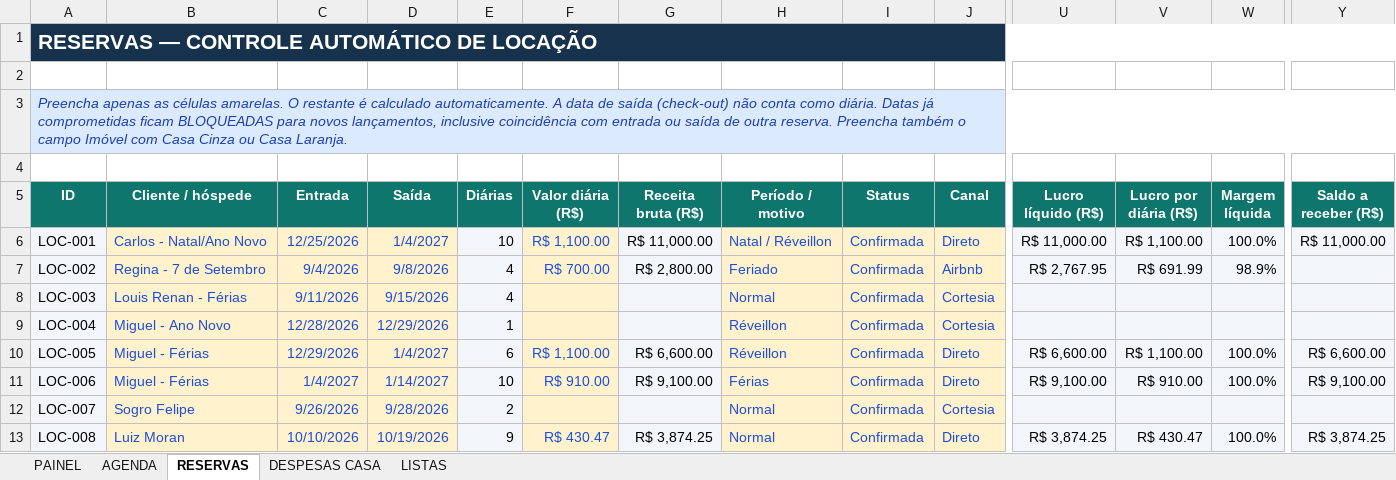
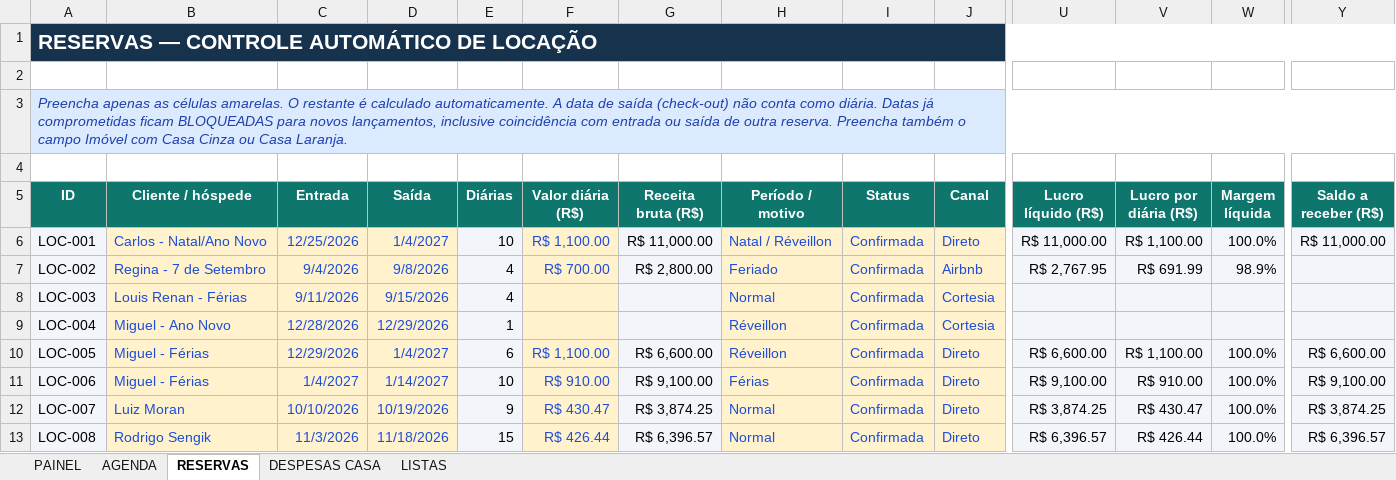
Before and after one commit to NevesPNG68/CONTROLE-LOCA-O, an Excel workbook: Controle_Locacao.xlsx, sheet RESERVAS, drawn as a sheet; only a part is shown, gaps mark what is left out; values as stored, in another font and other column widths than the file's, no borders; charts and pictures and conditional formats not drawn; the diff names each change by its address in the sheet, - before the commit and + after, or states it on an @@ line.

Commit message:
Add files via upload

```diff
--- a/Controle_Locacao.xlsx (sheet RESERVAS)
+++ b/Controle_Locacao.xlsx (sheet RESERVAS)
-B12 (Cliente / hóspede): Sogro Felipe
+B12 (Cliente / hóspede): Luiz Moran
-C12 (Entrada): 9/26/2026
+C12 (Entrada): 10/10/2026
-D12 (Saída): 9/28/2026
+D12 (Saída): 10/19/2026
-E12 (Diárias): 2
+E12 (Diárias): 9
-F12 (Valor diária (R$)): (empty)
+F12 (Valor diária (R$)): R$ 430.47
-G12 (Receita bruta (R$)): (empty)
+G12 (Receita bruta (R$)): R$ 3,874.25
-J12 (Canal): Cortesia
+J12 (Canal): Direto
-U12 (Lucro líquido (R$)): (empty)
+U12 (Lucro líquido (R$)): R$ 3,874.25
-V12 (Lucro por diária (R$)): (empty)
+V12 (Lucro por diária (R$)): R$ 430.47
-W12 (Margem líquida): (empty)
+W12 (Margem líquida): 100.0%
-Y12 (Saldo a receber (R$)): (empty)
+Y12 (Saldo a receber (R$)): R$ 3,874.25
-B13 (Cliente / hóspede): Luiz Moran
+B13 (Cliente / hóspede): Rodrigo Sengik
-C13 (Entrada): 10/10/2026
+C13 (Entrada): 11/3/2026
-D13 (Saída): 10/19/2026
+D13 (Saída): 11/18/2026
-E13 (Diárias): 9
+E13 (Diárias): 15
-F13 (Valor diária (R$)): R$ 430.47
+F13 (Valor diária (R$)): R$ 426.44
-G13 (Receita bruta (R$)): R$ 3,874.25
+G13 (Receita bruta (R$)): R$ 6,396.57
-U13 (Lucro líquido (R$)): R$ 3,874.25
+U13 (Lucro líquido (R$)): R$ 6,396.57
-V13 (Lucro por diária (R$)): R$ 430.47
+V13 (Lucro por diária (R$)): R$ 426.44
-Y13 (Saldo a receber (R$)): R$ 3,874.25
+Y13 (Saldo a receber (R$)): R$ 6,396.57
```
Also changed, not shown: sheet PAINEL, sheet AGENDA, formulas that keep their value, charts or pictures.
